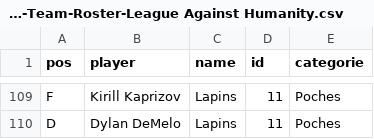
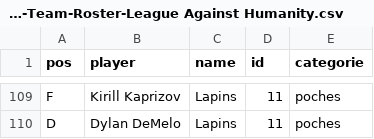
Before and after one commit to simonlabonne/scieries-lah, a CSV file: Fantrax-Team-Roster-League Against Humanity.csv, drawn as a sheet; only a part is shown, gaps mark what is left out; the diff covers the shown part only; the diff names each change by its address in the sheet, - before the commit and + after, or states it on an @@ line.

```diff
--- a/Fantrax-Team-Roster-League Against Humanity.csv
+++ b/Fantrax-Team-Roster-League Against Humanity.csv
-E109:E110 (categorie): Poches
+E109:E110 (categorie): poches
```
Also changed, not shown: 27 edited cells elsewhere in this file.
